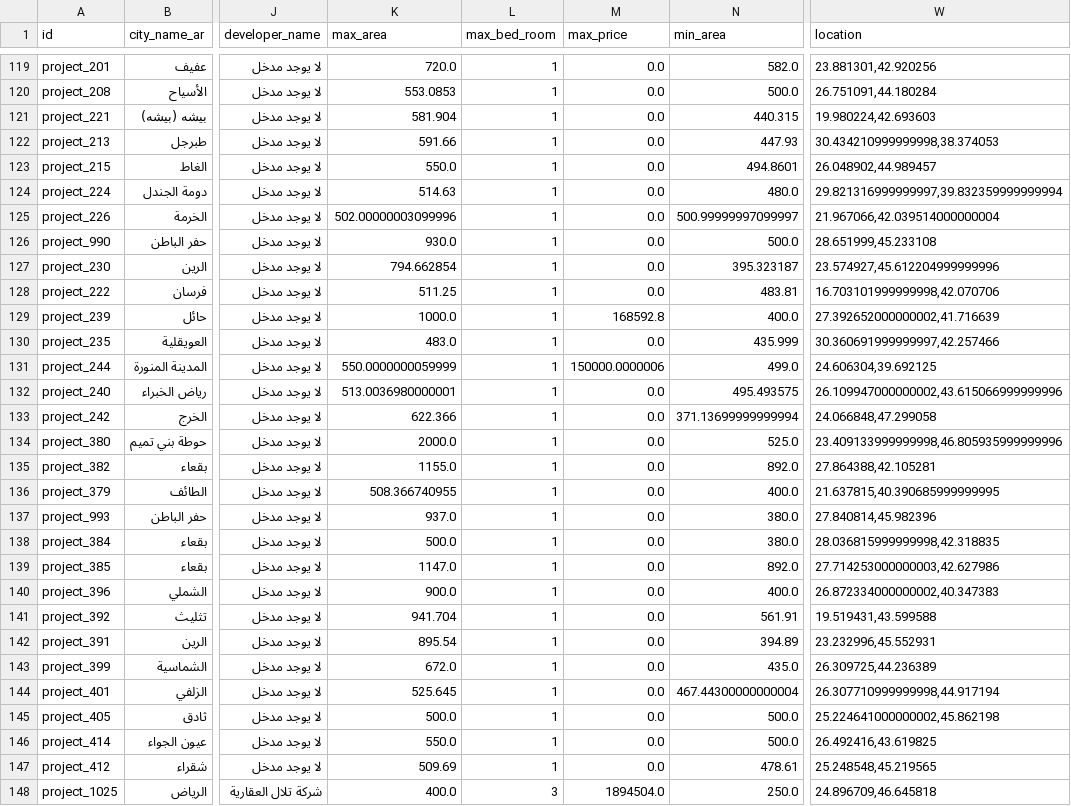
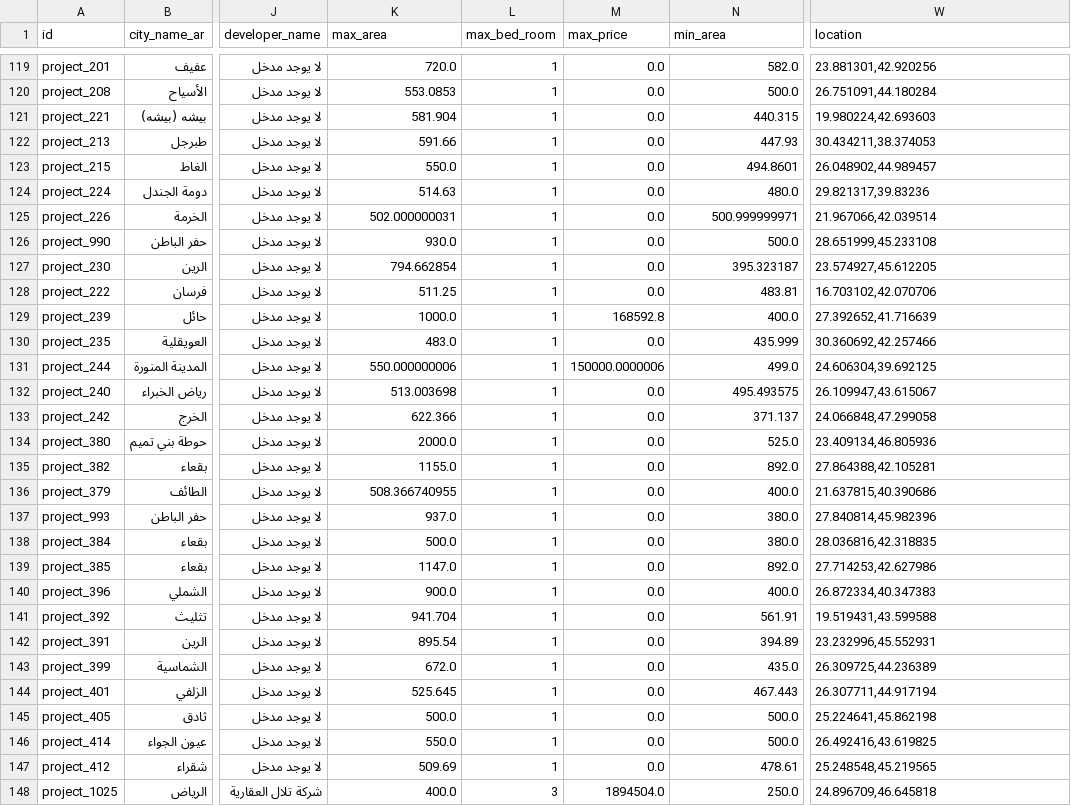
Before and after one commit to iimrx/sakani_analysis, a CSV file: data/cleaned_data.csv, drawn as a sheet; only a part is shown, gaps mark what is left out; the diff covers the shown part only; the diff names each change by its address in the sheet, - before the commit and + after, or states it on an @@ line.

Commit message:
Done Updating (Dataset and DB)

```diff
--- a/data/cleaned_data.csv
+++ b/data/cleaned_data.csv
-W122 (location): 30.434210999999998,38.374053
+W122 (location): 30.434211,38.374053
-W124 (location): 29.821316999999997,39.832359999999994
+W124 (location): 29.821317,39.83236
-K125 (max_area): 502.00000003099996
+K125 (max_area): 502.000000031
-N125 (min_area): 500.99999997099997
+N125 (min_area): 500.999999971
-W125 (location): 21.967066,42.039514000000004
+W125 (location): 21.967066,42.039514
-W127 (location): 23.574927,45.612204999999996
+W127 (location): 23.574927,45.612205
-W128 (location): 16.703101999999998,42.070706
+W128 (location): 16.703102,42.070706
-W129 (location): 27.392652000000002,41.716639
+W129 (location): 27.392652,41.716639
-W130 (location): 30.360691999999997,42.257466
+W130 (location): 30.360692,42.257466
-K131 (max_area): 550.0000000059999
+K131 (max_area): 550.000000006
-K132 (max_area): 513.0036980000001
+K132 (max_area): 513.003698
-W132 (location): 26.109947000000002,43.615066999999996
+W132 (location): 26.109947,43.615067
-N133 (min_area): 371.13699999999994
+N133 (min_area): 371.137
-W134 (location): 23.409133999999998,46.805935999999996
+W134 (location): 23.409134,46.805936
-W136 (location): 21.637815,40.390685999999995
+W136 (location): 21.637815,40.390686
-W138 (location): 28.036815999999998,42.318835
+W138 (location): 28.036816,42.318835
-W139 (location): 27.714253000000003,42.627986
+W139 (location): 27.714253,42.627986
-W140 (location): 26.872334000000002,40.347383
+W140 (location): 26.872334,40.347383
-N144 (min_area): 467.44300000000004
+N144 (min_area): 467.443
-W144 (location): 26.307710999999998,44.917194
+W144 (location): 26.307711,44.917194
-W145 (location): 25.224641000000002,45.862198
+W145 (location): 25.224641,45.862198
```
Also changed, not shown: 143 edited cells elsewhere in this file.
